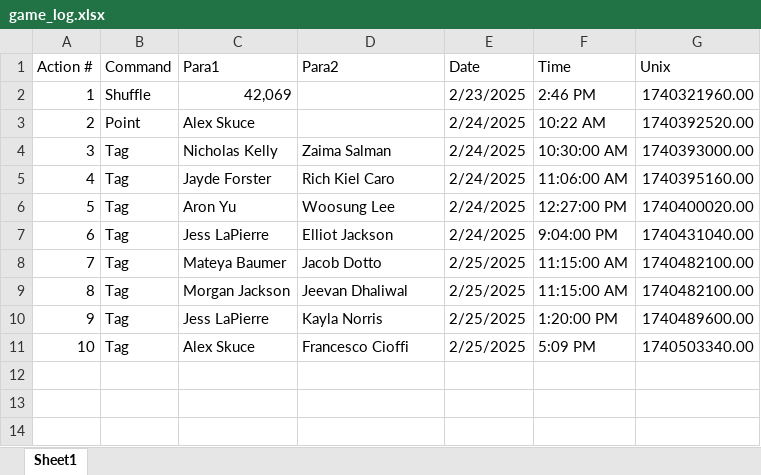
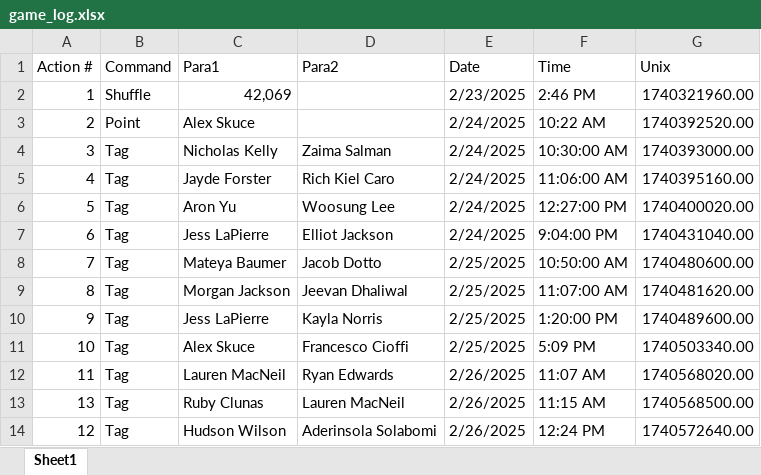
Before and after one commit to SalishGradTag/SalishGradTag.github.io, an Excel workbook: src/game_log.xlsx, sheet Sheet1, drawn as a sheet; values as stored, in another font and other column widths than the file's, no borders; table styles not drawn; the diff names each change by its address in the sheet, - before the commit and + after, or states it on an @@ line.

```diff
--- a/src/game_log.xlsx (sheet Sheet1)
+++ b/src/game_log.xlsx (sheet Sheet1)
-F8 (Time): 11:15:00 AM
+F8 (Time): 10:50:00 AM
-G8 (Unix): 1740482100.00
+G8 (Unix): 1740480600.00
-F9 (Time): 11:15:00 AM
+F9 (Time): 11:07:00 AM
-G9 (Unix): 1740482100.00
+G9 (Unix): 1740481620.00
+row 12: 11 | Tag | Lauren MacNeil | Ryan Edwards | 2/26/2025 | 11:07 AM | 1740568020.00
+row 13: 13 | Tag | Ruby Clunas | Lauren MacNeil | 2/26/2025 | 11:15 AM | 1740568500.00
+row 14: 12 | Tag | Hudson Wilson | Aderinsola Solabomi | 2/26/2025 | 12:24 PM | 1740572640.00
```
Also changed, not shown: src/player_data.xlsx, 2 other files.
